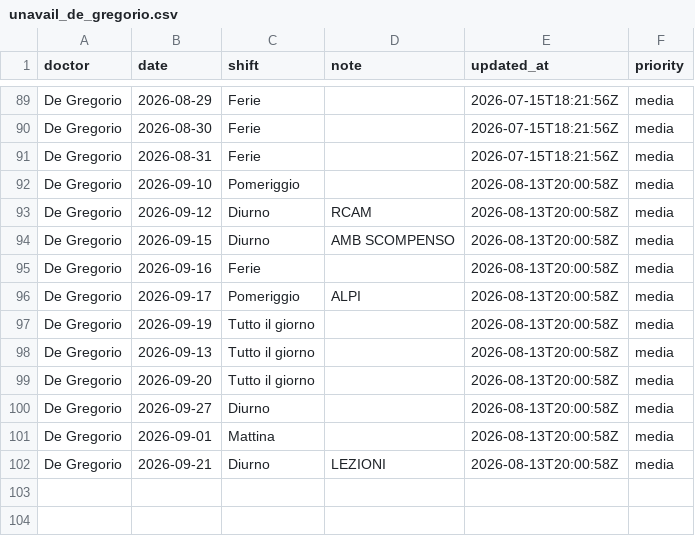
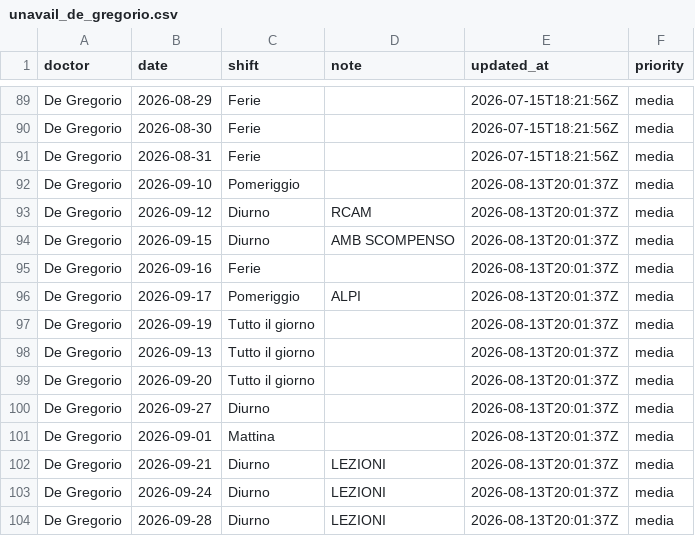
Before and after one commit to rlicordari/Turni-ind, a CSV file: data/unavailability/unavail_de_gregorio.csv, drawn as a sheet; only a part is shown, gaps mark what is left out.

Commit message:
Update unavailability: De Gregorio (2026-08-13T20:01:37Z)

```diff
--- a/data/unavailability/unavail_de_gregorio.csv
+++ b/data/unavailability/unavail_de_gregorio.csv
@@ -91,12 +91,14 @@ De Gregorio,2026-08-30,Ferie,,2026-07-15T18:21:56Z,media
 De Gregorio,2026-08-31,Ferie,,2026-07-15T18:21:56Z,media
-De Gregorio,2026-09-10,Pomeriggio,,2026-08-13T20:00:58Z,media
-De Gregorio,2026-09-12,Diurno,RCAM,2026-08-13T20:00:58Z,media
-De Gregorio,2026-09-15,Diurno,AMB SCOMPENSO,2026-08-13T20:00:58Z,media
-De Gregorio,2026-09-16,Ferie,,2026-08-13T20:00:58Z,media
-De Gregorio,2026-09-17,Pomeriggio,ALPI,2026-08-13T20:00:58Z,media
-De Gregorio,2026-09-19,Tutto il giorno,,2026-08-13T20:00:58Z,media
-De Gregorio,2026-09-13,Tutto il giorno,,2026-08-13T20:00:58Z,media
-De Gregorio,2026-09-20,Tutto il giorno,,2026-08-13T20:00:58Z,media
-De Gregorio,2026-09-27,Diurno,,2026-08-13T20:00:58Z,media
-De Gregorio,2026-09-01,Mattina,,2026-08-13T20:00:58Z,media
-De Gregorio,2026-09-21,Diurno,LEZIONI,2026-08-13T20:00:58Z,media
+De Gregorio,2026-09-10,Pomeriggio,,2026-08-13T20:01:37Z,media
+De Gregorio,2026-09-12,Diurno,RCAM,2026-08-13T20:01:37Z,media
+De Gregorio,2026-09-15,Diurno,AMB SCOMPENSO,2026-08-13T20:01:37Z,media
+De Gregorio,2026-09-16,Ferie,,2026-08-13T20:01:37Z,media
+De Gregorio,2026-09-17,Pomeriggio,ALPI,2026-08-13T20:01:37Z,media
+De Gregorio,2026-09-19,Tutto il giorno,,2026-08-13T20:01:37Z,media
+De Gregorio,2026-09-13,Tutto il giorno,,2026-08-13T20:01:37Z,media
+De Gregorio,2026-09-20,Tutto il giorno,,2026-08-13T20:01:37Z,media
+De Gregorio,2026-09-27,Diurno,,2026-08-13T20:01:37Z,media
+De Gregorio,2026-09-01,Mattina,,2026-08-13T20:01:37Z,media
+De Gregorio,2026-09-21,Diurno,LEZIONI,2026-08-13T20:01:37Z,media
+De Gregorio,2026-09-24,Diurno,LEZIONI,2026-08-13T20:01:37Z,media
+De Gregorio,2026-09-28,Diurno,LEZIONI,2026-08-13T20:01:37Z,media
```
